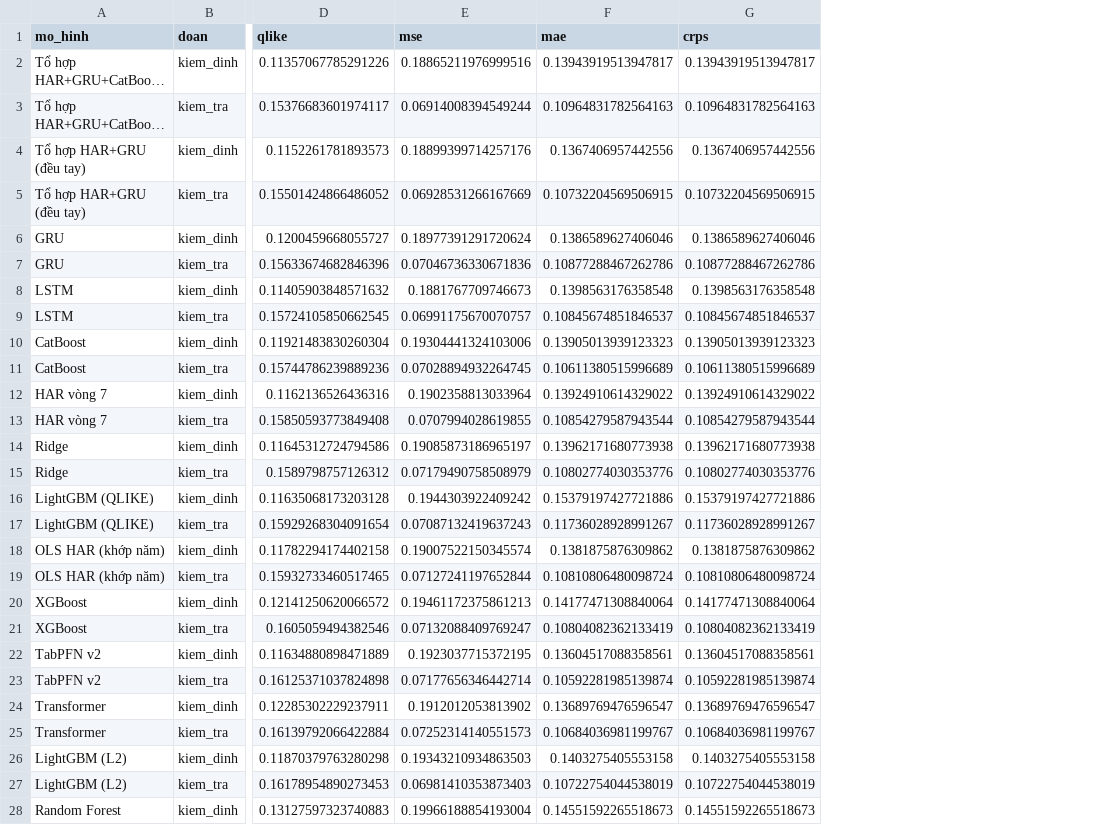
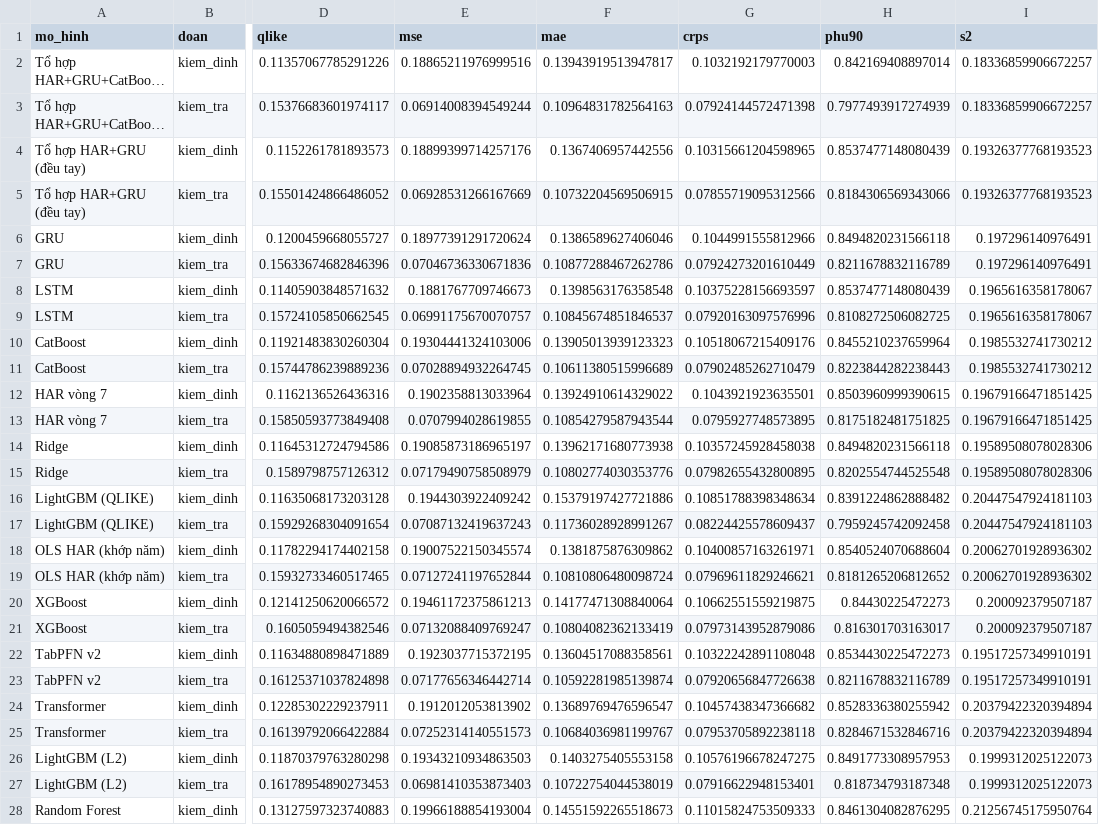
Before and after one commit to Plitzee/fx-dss, a CSV file: output/bang_baocao.csv, drawn as a sheet; only a part is shown, gaps mark what is left out; long unchanged cells end in …; the diff covers the shown part only; the diff names each change by its address in the sheet, - before the commit and + after, or states it on an @@ line.

```diff
--- a/output/bang_baocao.csv
+++ b/output/bang_baocao.csv
+column H (phu90), rows 2-28: 0.842169408897014 | 0.7977493917274939 | 0.8537477148080439 | 0.8184306569343066 | 0.8494820231566118 | 0.8211678832116789 | 0.8537477148080439 | 0.8108272506082725 | 0.8455210237659964 | 0.8223844282238443 | 0.8503960999390615 | 0.8175182481751825 | 0.8494820231566118 | 0.8202554744525548 | 0.8391224862888482 | 0.7959245742092458 | 0.8540524070688604 | 0.8181265206812652 | 0.84430225472273 | 0.816301703163017 | 0.8534430225472273 | 0.8211678832116789 | 0.8528336380255942 | 0.8284671532846716 | 0.8491773308957953 | 0.818734793187348 | 0.8461304082876295
+column I (s2), rows 2-28: 0.18336859906672257 | 0.18336859906672257 | 0.19326377768193523 | 0.19326377768193523 | 0.197296140976491 | 0.197296140976491 | 0.1965616358178067 | 0.1965616358178067 | 0.1985532741730212 | 0.1985532741730212 | 0.19679166471851425 | 0.19679166471851425 | 0.19589508078028306 | 0.19589508078028306 | 0.20447547924181103 | 0.20447547924181103 | 0.20062701928936302 | 0.20062701928936302 | 0.200092379507187 | 0.200092379507187 | 0.19517257349910191 | 0.19517257349910191 | 0.20379422320394894 | 0.20379422320394894 | 0.1999312025122073 | 0.1999312025122073 | 0.21256745175950764
-G2 (crps): 0.13943919513947817
+G2 (crps): 0.1032192179770003
-G3 (crps): 0.10964831782564163
+G3 (crps): 0.07924144572471398
-G4 (crps): 0.1367406957442556
+G4 (crps): 0.10315661204598965
-G5 (crps): 0.10732204569506915
+G5 (crps): 0.07855719095312566
-G6 (crps): 0.1386589627406046
+G6 (crps): 0.1044991555812966
-G7 (crps): 0.10877288467262786
+G7 (crps): 0.07924273201610449
-G8 (crps): 0.1398563176358548
+G8 (crps): 0.10375228156693597
-G9 (crps): 0.10845674851846537
+G9 (crps): 0.07920163097576996
-G10 (crps): 0.13905013939123323
+G10 (crps): 0.10518067215409176
-G11 (crps): 0.10611380515996689
+G11 (crps): 0.07902485262710479
-G12 (crps): 0.13924910614329022
+G12 (crps): 0.1043921923635501
-G13 (crps): 0.10854279587943544
+G13 (crps): 0.0795927748573895
-G14 (crps): 0.13962171680773938
+G14 (crps): 0.10357245928458038
-G15 (crps): 0.10802774030353776
+G15 (crps): 0.07982655432800895
-G16 (crps): 0.15379197427721886
+G16 (crps): 0.10851788398348634
-G17 (crps): 0.11736028928991267
+G17 (crps): 0.08224425578609437
-G18 (crps): 0.1381875876309862
+G18 (crps): 0.10400857163261971
-G19 (crps): 0.10810806480098724
+G19 (crps): 0.07969611829246621
-G20 (crps): 0.14177471308840064
+G20 (crps): 0.10662551559219875
-G21 (crps): 0.10804082362133419
+G21 (crps): 0.07973143952879086
-G22 (crps): 0.13604517088358561
+G22 (crps): 0.10322242891108048
-G23 (crps): 0.10592281985139874
+G23 (crps): 0.07920656847726638
-G24 (crps): 0.13689769476596547
+G24 (crps): 0.10457438347366682
-G25 (crps): 0.10684036981199767
+G25 (crps): 0.07953705892238118
-G26 (crps): 0.1403275405553158
+G26 (crps): 0.10576196678247275
-G27 (crps): 0.10722754044538019
+G27 (crps): 0.07916622948153401
-G28 (crps): 0.14551592265518673
+G28 (crps): 0.11015824753509333
```
Also changed, not shown: 5 edited cells elsewhere in this file, 9 other files.
